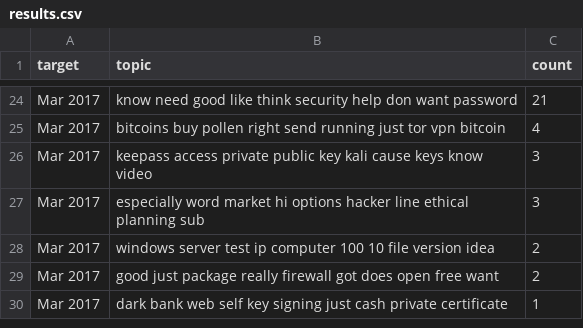
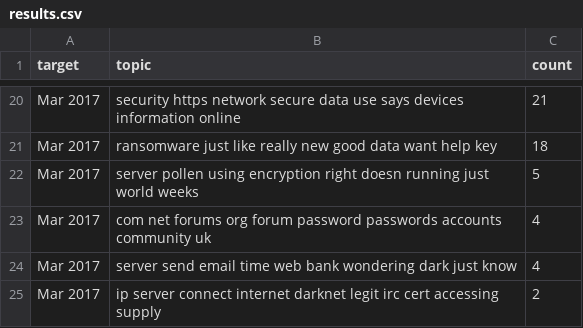
Before and after one commit to mlad3n/BeliCaj, a CSV file: results.csv, drawn as a sheet; only a part is shown, gaps mark what is left out; removed rows and columns are numbered as before the commit, all else as after; the diff covers the shown part only; the diff names each change by its address in the sheet, - before the commit and + after, or states it on an @@ line.

```diff
--- a/results.csv
+++ b/results.csv
-B20 (topic): know need good like think security help don want password
+B20 (topic): security https network secure data use says devices information online
+row 21: Mar 2017 | ransomware just like really new good data want help key | 18
+row 22: Mar 2017 | server pollen using encryption right doesn running just world weeks | 5
-B23 (topic): bitcoins buy pollen right send running just tor vpn bitcoin
+B23 (topic): com net forums org forum password passwords accounts community uk
-row 26: Mar 2017 | keepass access private public key kali cause keys know video | 3
-B24 (topic): especially word market hi options hacker line ethical planning sub
+B24 (topic): server send email time web bank wondering dark just know
-C24 (count): 3
+C24 (count): 4
-B25 (topic): windows server test ip computer 100 10 file version idea
+B25 (topic): ip server connect internet darknet legit irc cert accessing supply
-row 29: Mar 2017 | good just package really firewall got does open free want | 2
-row 30: Mar 2017 | dark bank web self key signing just cash private certificate | 1
```
Also changed, not shown: 1 added row, 5 removed rows and 26 edited cells elsewhere in this file, 2 other files.
